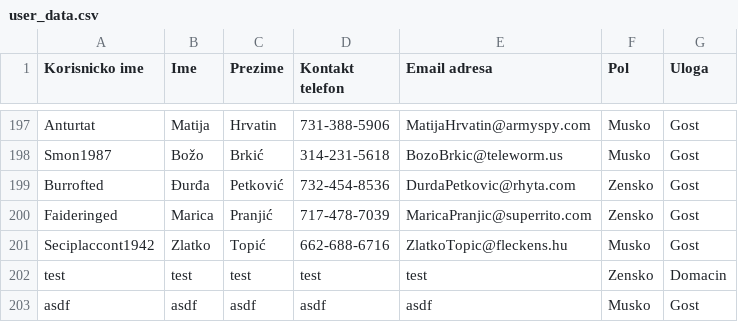
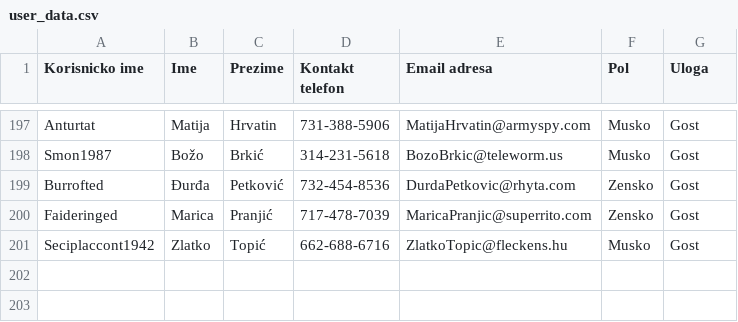
Before and after one commit to teodord25/notbnb, a CSV file: data/user_data.csv, drawn as a sheet; only a part is shown, gaps mark what is left out.

```diff
--- a/data/user_data.csv
+++ b/data/user_data.csv
@@ -201,3 +201 @@ Faideringed,Marica,Pranjić,717-478-7039,MaricaPranjic@superrito.com,Zensko,Gost
 Seciplaccont1942,Zlatko,Topić,662-688-6716,ZlatkoTopic@fleckens.hu,Musko,Gost
-test,test,test,test,test,Zensko,Domacin
-asdf,asdf,asdf,asdf,asdf,Musko,Gost
```
Also changed, not shown: 9 other files.
